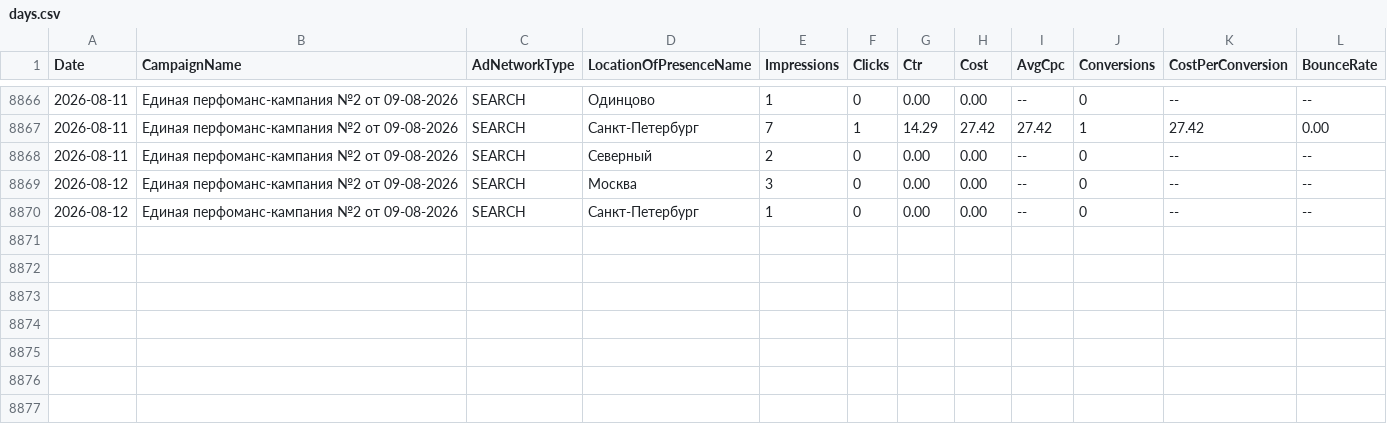
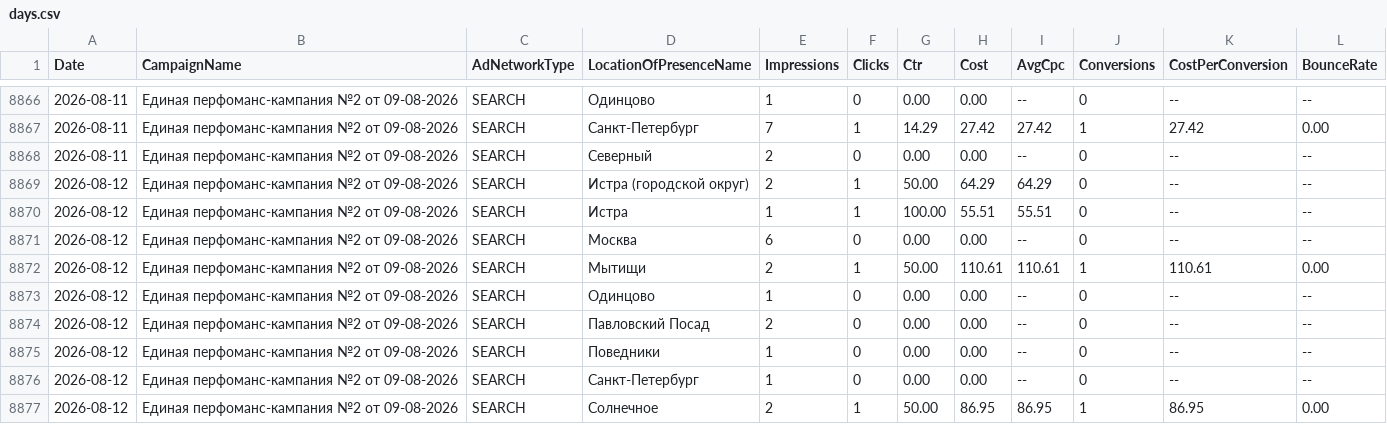
Before and after one commit to 28tad/ortofit-ads, a CSV file: data/days.csv, drawn as a sheet; only a part is shown, gaps mark what is left out.

```diff
--- a/data/days.csv
+++ b/data/days.csv
@@ -8868,3 +8868,10 @@ Date,CampaignName,AdNetworkType,LocationOfPresenceName,Impressions,Clicks,Ctr,Co
 2026-08-11,Единая перфоманс-кампания №2 от 09-08-2026,SEARCH,Северный,2,0,0.00,0.00,--,0,--,--
-2026-08-12,Единая перфоманс-кампания №2 от 09-08-2026,SEARCH,Москва,3,0,0.00,0.00,--,0,--,--
+2026-08-12,Единая перфоманс-кампания №2 от 09-08-2026,SEARCH,Истра (городской округ),2,1,50.00,64.29,64.29,0,--,--
+2026-08-12,Единая перфоманс-кампания №2 от 09-08-2026,SEARCH,Истра,1,1,100.00,55.51,55.51,0,--,--
+2026-08-12,Единая перфоманс-кампания №2 от 09-08-2026,SEARCH,Москва,6,0,0.00,0.00,--,0,--,--
+2026-08-12,Единая перфоманс-кампания №2 от 09-08-2026,SEARCH,Мытищи,2,1,50.00,110.61,110.61,1,110.61,0.00
+2026-08-12,Единая перфоманс-кампания №2 от 09-08-2026,SEARCH,Одинцово,1,0,0.00,0.00,--,0,--,--
+2026-08-12,Единая перфоманс-кампания №2 от 09-08-2026,SEARCH,Павловский Посад,2,0,0.00,0.00,--,0,--,--
+2026-08-12,Единая перфоманс-кампания №2 от 09-08-2026,SEARCH,Поведники,1,0,0.00,0.00,--,0,--,--
 2026-08-12,Единая перфоманс-кампания №2 от 09-08-2026,SEARCH,Санкт-Петербург,1,0,0.00,0.00,--,0,--,--
+2026-08-12,Единая перфоманс-кампания №2 от 09-08-2026,SEARCH,Солнечное,2,1,50.00,86.95,86.95,1,86.95,0.00
```
Also changed, not shown: data/queries.csv.
